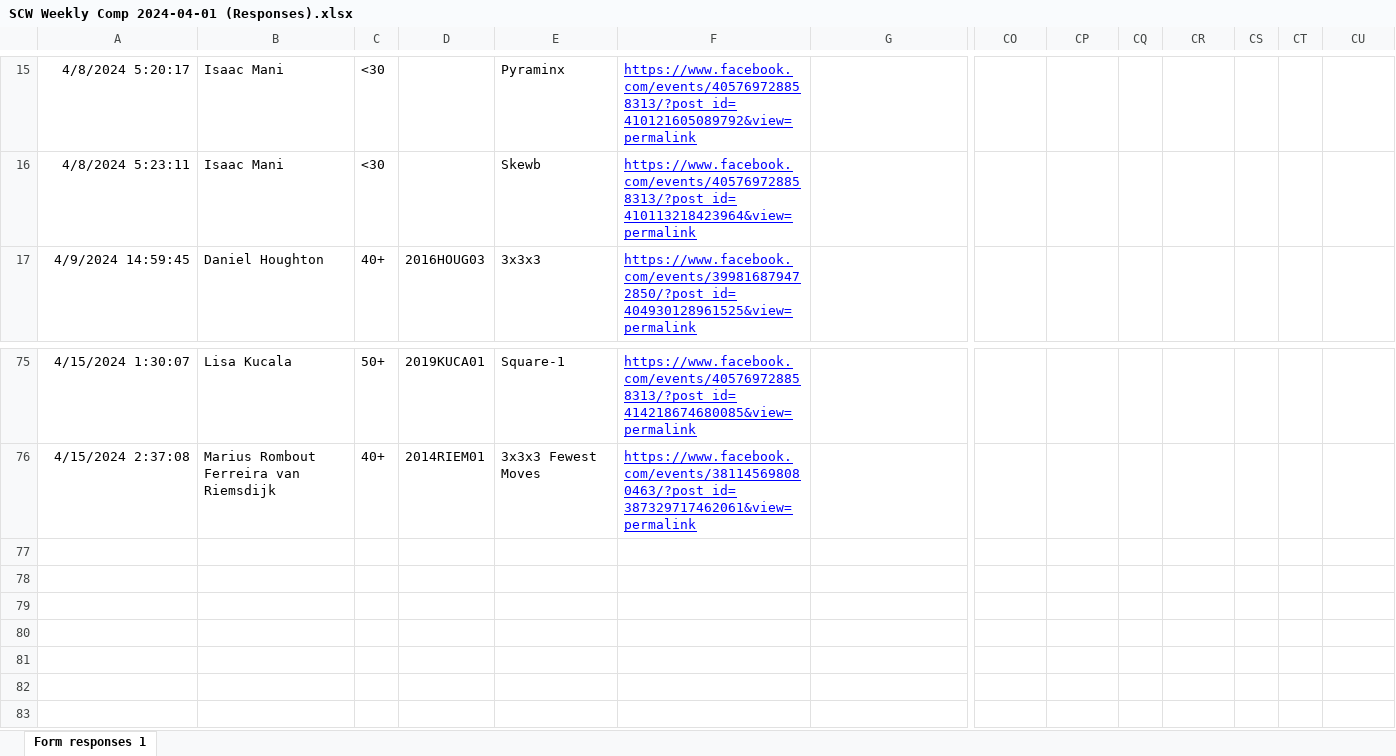
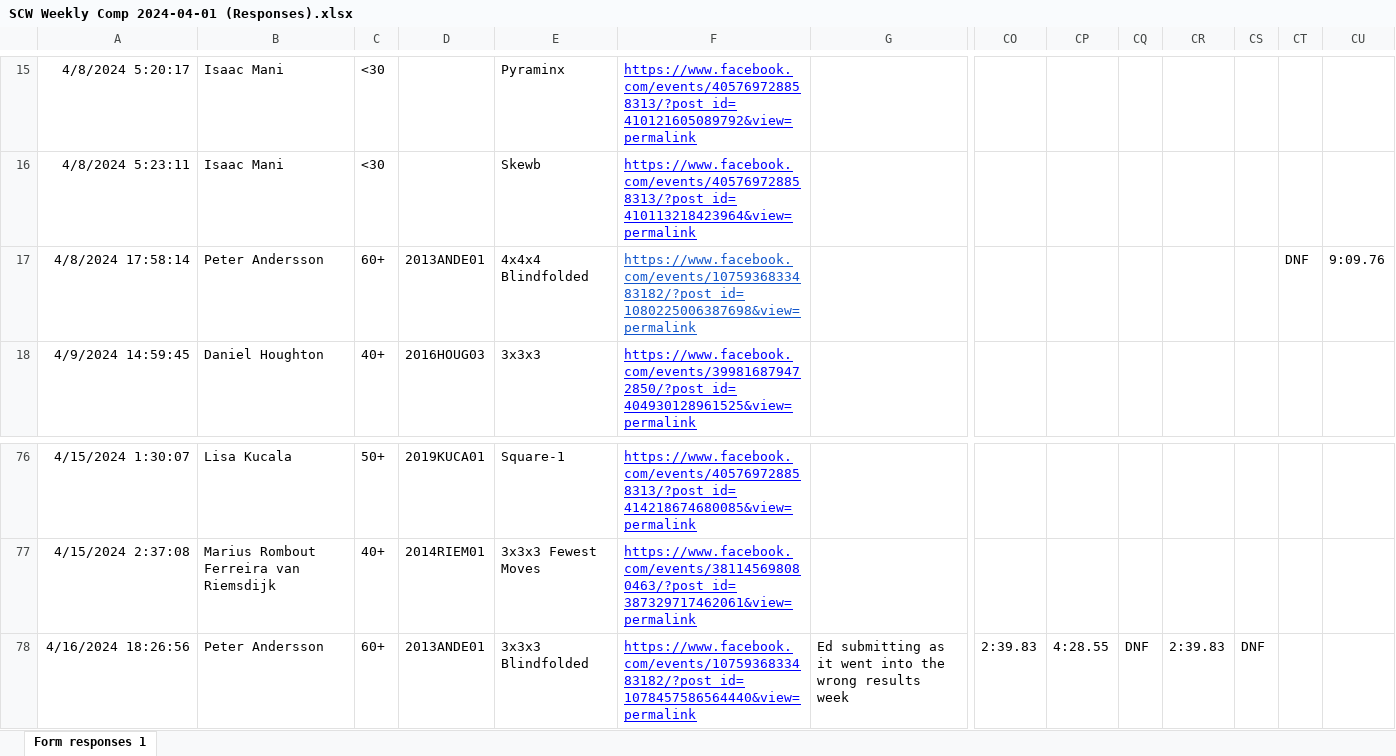
Before and after one commit to Logiqx/scw-comp, an Excel workbook: data/2024-04-01/SCW Weekly Comp 2024-04-01 (Responses).xlsx, sheet Form responses 1, drawn as a sheet; only a part is shown, gaps mark what is left out; values as stored, in another font and other column widths than the file's, no borders; charts and pictures not drawn; rows hold the shown columns only; the diff names each change by its address in the sheet, - before the commit and + after, or states it on an @@ line.

Commit message:
admin updates
Added Peter Andersson's missing results, and Isaac Mani's flag

```diff
--- a/data/2024-04-01/SCW Weekly Comp 2024-04-01 (Responses).xlsx (sheet Form responses 1)
+++ b/data/2024-04-01/SCW Weekly Comp 2024-04-01 (Responses).xlsx (sheet Form responses 1)
+row 17: 4/8/2024 17:58:14 | Peter Andersson | 60+ | 2013ANDE01 | 4x4x4 Blindfolded | https://www.facebook.com/events/1075936833483182/?post_id=1080225006387698&view=permalink |  |  |  |  |  |  | DNF | 9:09.76
+row 78: 4/16/2024 18:26:56 | Peter Andersson | 60+ | 2013ANDE01 | 3x3x3 Blindfolded | https://www.facebook.com/events/1075936833483182/?post_id=1078457586564440&view=permalink | Ed submitting as it went into the wrong results week | 2:39.83 | 4:28.55 | DNF | 2:39.83 | DNF
```
Also changed, not shown: 19 other files.
